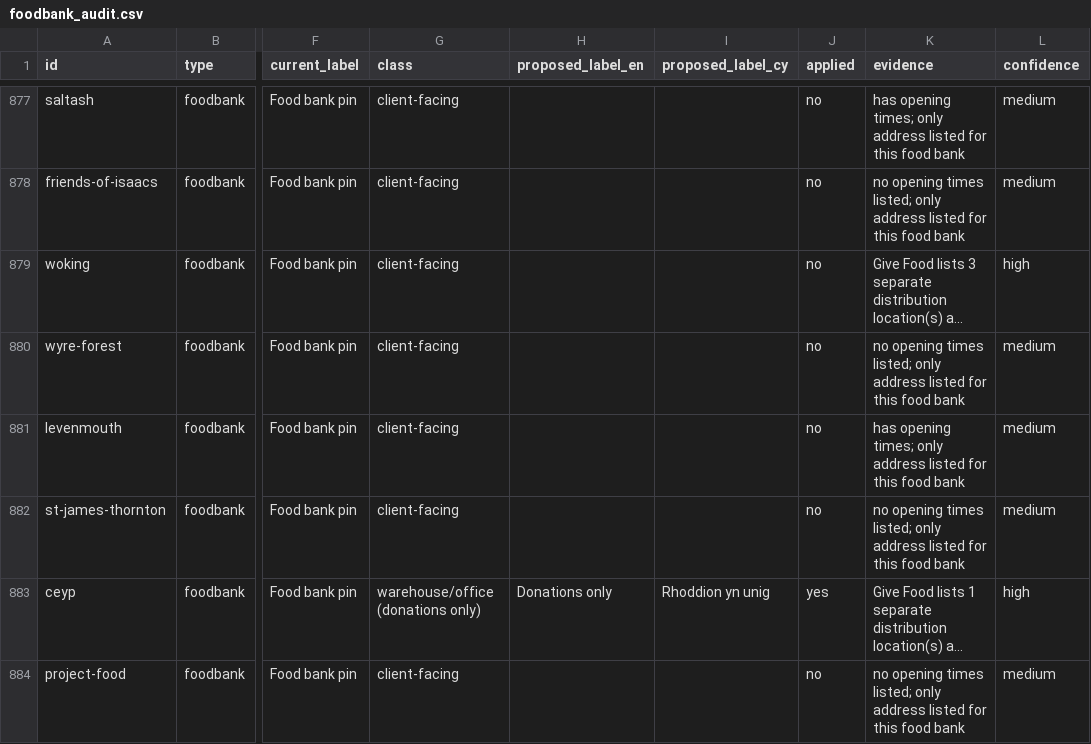
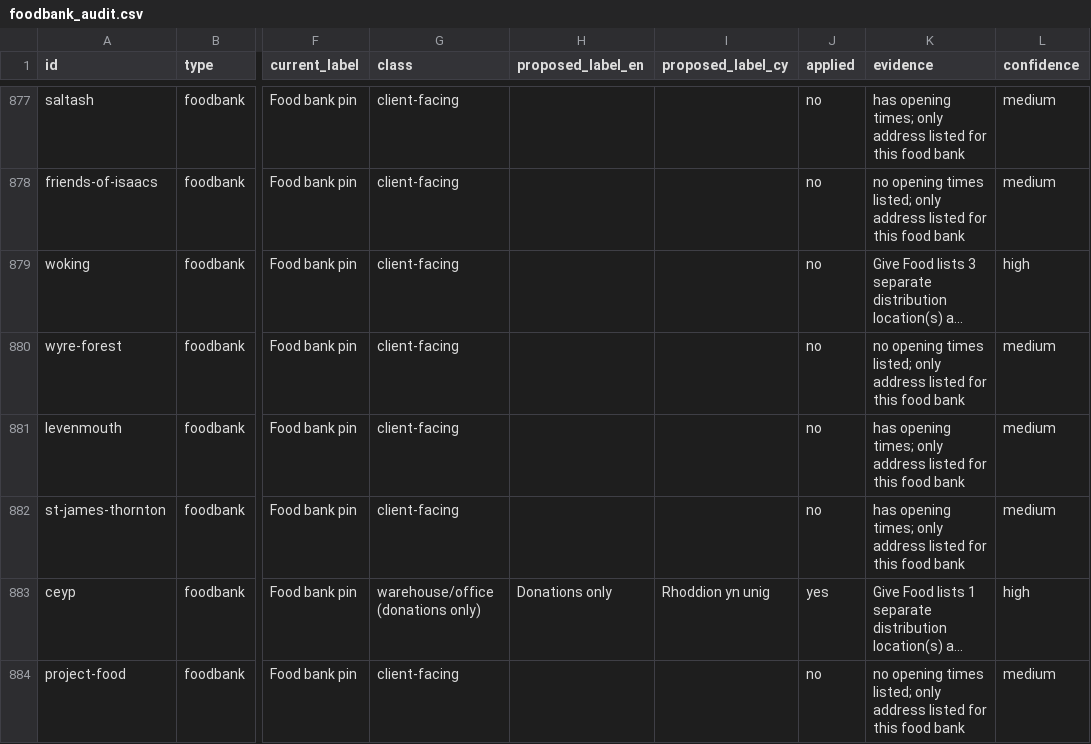
Before and after one commit to Postcode-economics/find-your-food-bank, a CSV file: logs/foodbank_audit.csv, drawn as a sheet; only a part is shown, gaps mark what is left out; long unchanged cells end in …; the diff names each change by its address in the sheet, - before the commit and + after, or states it on an @@ line.

```diff
--- a/logs/foodbank_audit.csv
+++ b/logs/foodbank_audit.csv
-K882 (evidence): no opening times listed; only address…
+K882 (evidence): has opening times; only address…
```
Also changed, not shown: logs/foodbank_times_review.csv, 33 other files.
